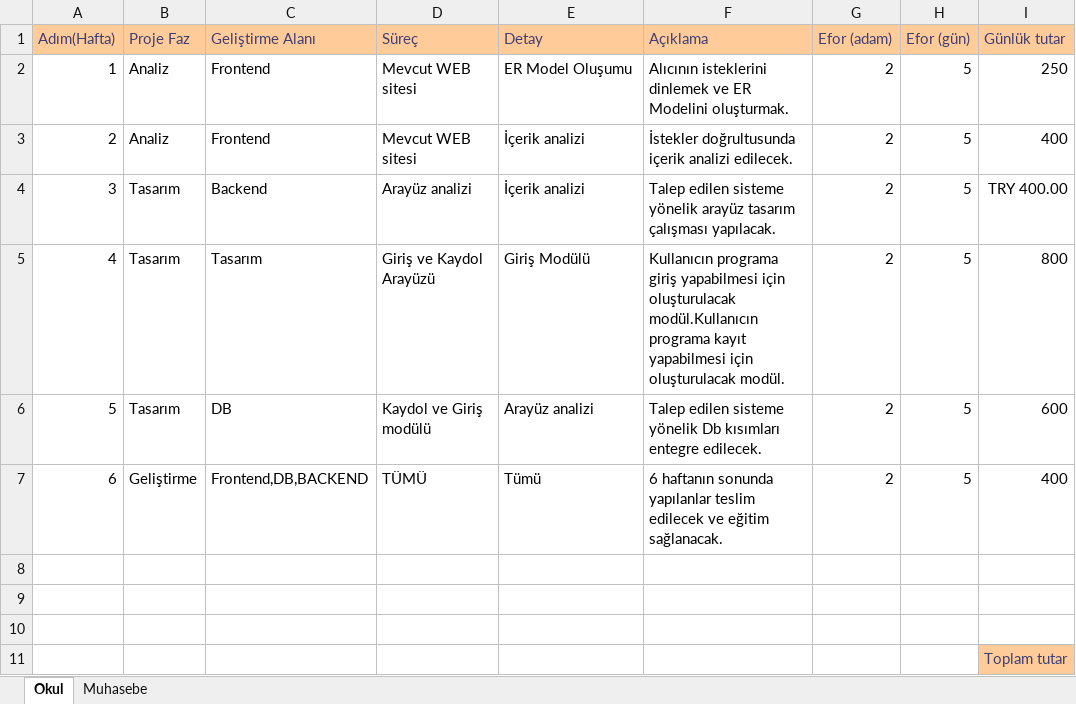
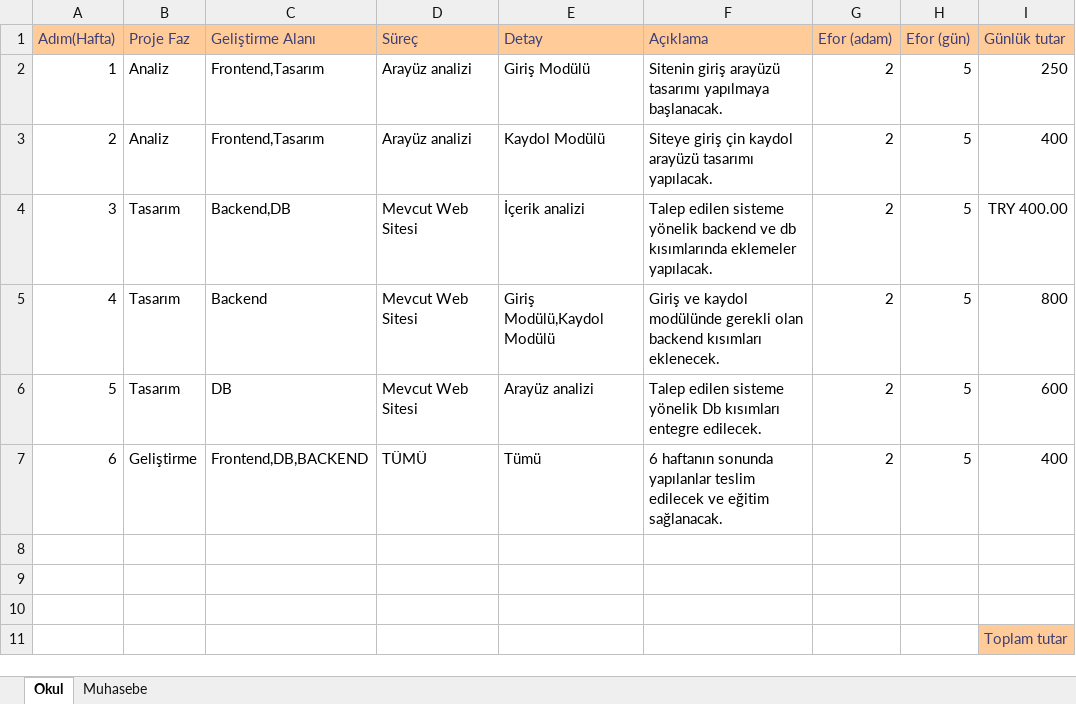
Before and after one commit to BeyzaRukiye/CarPark, an Excel workbook: CarPark Projesi Süreçler ve Maliyet .xlsx, sheet Okul, drawn as a sheet; only a part is shown; values as stored, in another font and other column widths than the file's, no borders; the diff names each change by its address in the sheet, - before the commit and + after, or states it on an @@ line.

Commit message:
surecvemaliyetguncellemesi

```diff
--- a/CarPark Projesi Süreçler ve Maliyet .xlsx (sheet Okul)
+++ b/CarPark Projesi Süreçler ve Maliyet .xlsx (sheet Okul)
-C2:C3 (Geliştirme Alanı): Frontend
+C2:C3 (Geliştirme Alanı): Frontend,Tasarım
-D2:D3 (Süreç): Mevcut WEB sitesi
+D2:D3 (Süreç): Arayüz analizi
-E2 (Detay): ER Model Oluşumu
+E2 (Detay): Giriş Modülü
-F2 (Açıklama): Alıcının isteklerini dinlemek ve ER Modelini oluşturmak.
+F2 (Açıklama): Sitenin giriş arayüzü tasarımı yapılmaya başlanacak.
-E3 (Detay): İçerik analizi
+E3 (Detay): Kaydol Modülü
-F3 (Açıklama): İstekler doğrultusunda içerik analizi edilecek.
+F3 (Açıklama): Siteye giriş çin kaydol arayüzü tasarımı yapılacak.
-C4 (Geliştirme Alanı): Backend
+C4 (Geliştirme Alanı): Backend,DB
-D4 (Süreç): Arayüz analizi
+D4 (Süreç): Mevcut Web Sitesi
-F4 (Açıklama): …sisteme yönelik arayüz tasarım çalışması yapılacak.
+F4 (Açıklama): …sisteme yönelik backend ve db kısımlarında eklemeler yapılacak.
-C5 (Geliştirme Alanı): Tasarım
+C5 (Geliştirme Alanı): Backend
-D5 (Süreç): Giriş ve Kaydol Arayüzü
+D5 (Süreç): Mevcut Web Sitesi
-E5 (Detay): Giriş Modülü
+E5 (Detay): Giriş Modülü,Kaydol Modülü
-F5 (Açıklama): Kullanıcın programa giriş yapabilmesi için oluşturulacak modül.Kullanıcın programa kayıt yapabilmesi için oluşturulacak modül.
+F5 (Açıklama): Giriş ve kaydol modülünde gerekli olan backend kısımları eklenecek.
-D6 (Süreç): Kaydol ve Giriş modülü
+D6 (Süreç): Mevcut Web Sitesi
```
